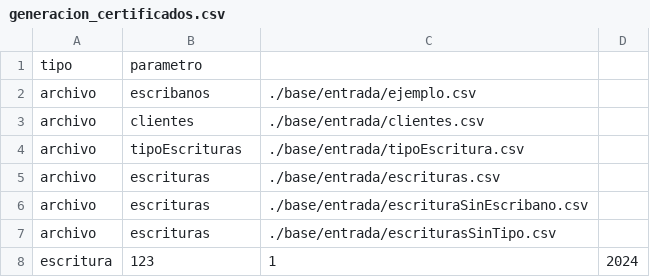
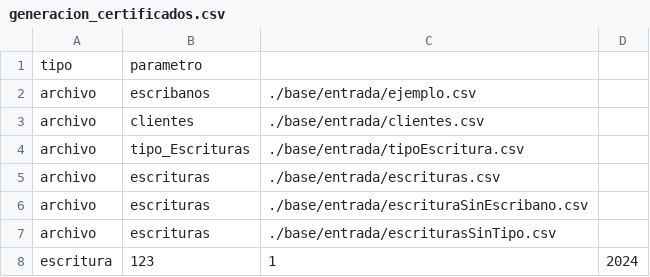
Before and after one commit to TomasRodriguezNadin/TP_BASES, a CSV file: src/base/entrada/generacion_certificados.csv, drawn as a sheet.

Commit message:
Corregi el archivo de generacion_certificados

```diff
--- a/src/base/entrada/generacion_certificados.csv
+++ b/src/base/entrada/generacion_certificados.csv
@@ -3,3 +3,3 @@ archivo,escribanos,./base/entrada/ejemplo.csv
 archivo,clientes,./base/entrada/clientes.csv
-archivo,tipoEscrituras,./base/entrada/tipoEscritura.csv
+archivo,tipo_Escrituras,./base/entrada/tipoEscritura.csv
 archivo,escrituras,./base/entrada/escrituras.csv
```
